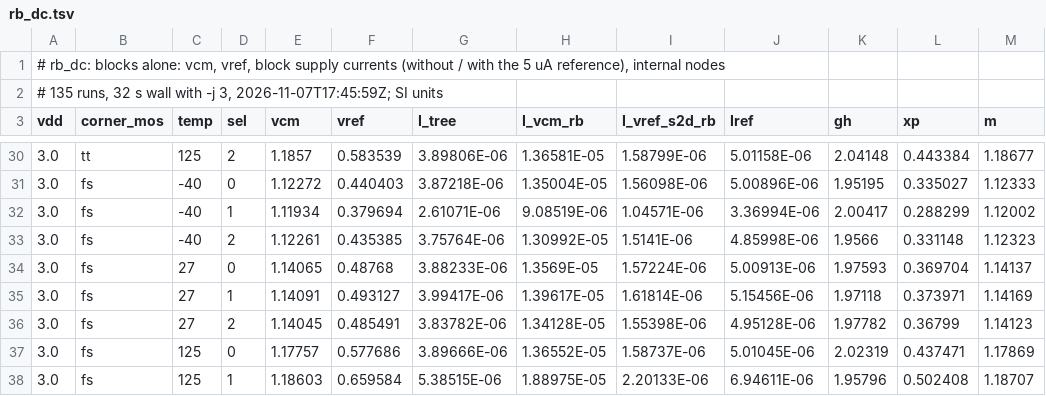
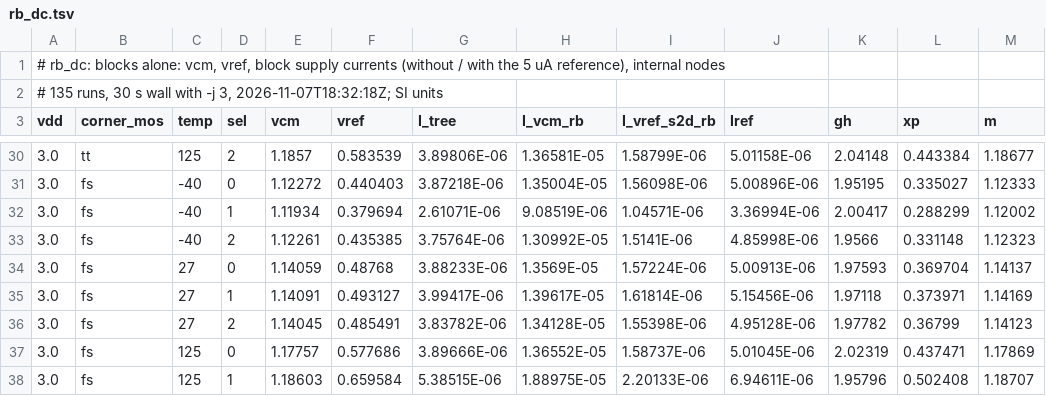
Before and after one commit to tatzelbrumm/sg13cmos5l_cm_ip__single2diff2single, a TSV file: macros/vcm_rb/testbenches/rb_char/results/rb_dc.tsv, drawn as a sheet; only a part is shown, gaps mark what is left out; the diff names each change by its address in the sheet, - before the commit and + after, or states it on an @@ line.

```diff
--- a/macros/vcm_rb/testbenches/rb_char/results/rb_dc.tsv
+++ b/macros/vcm_rb/testbenches/rb_char/results/rb_dc.tsv
-A2 (vdd): …135 runs, 32 s wall with -j 3, 2026-11-07T17:45:59Z; SI units
+A2 (vdd): …135 runs, 30 s wall with -j 3, 2026-11-07T18:32:18Z; SI units
-E34 (vcm): 1.14065
+E34 (vcm): 1.14059
```
Also changed, not shown: macros/pad_ref_rb/layout/primitives/mapping.tsv, macros/vcm_rb/testbenches/rb_char/results/cl_s2d_en.tsv, 31 other files.
